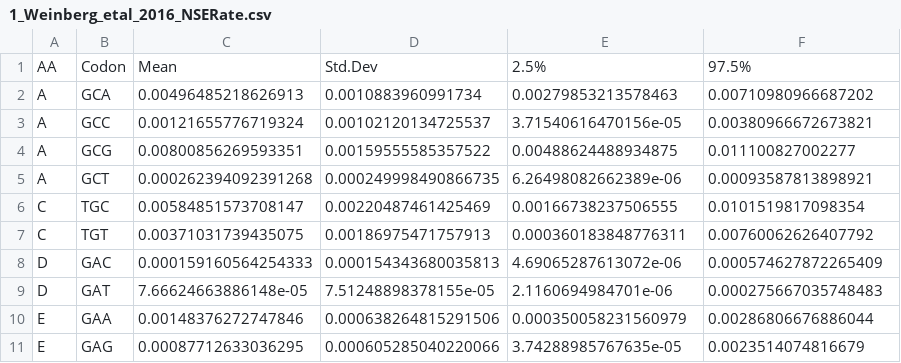
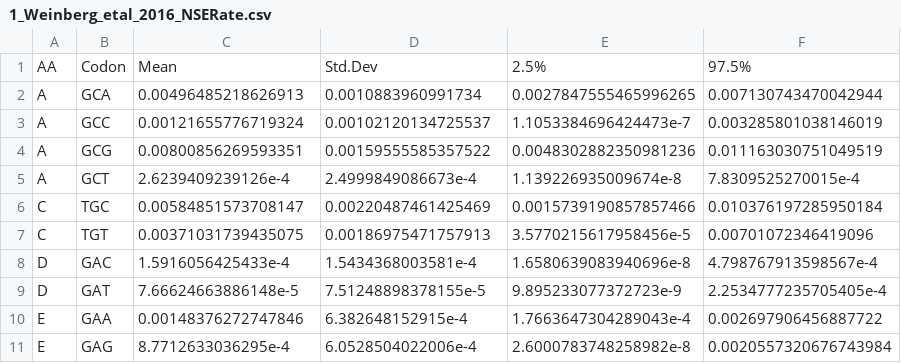
Before and after one commit to acope3/Yeast_Nonsense_Error_Analysis, a CSV file: 01_results/00_panse_fits/2023-07-20_Weinberg_etal_all_genes_filter_genes_shorter_than_225_codons_ignore_post_200_ramp/restart_1/Parameter_est/1_Weinberg_etal_2016_NSERate.csv, drawn as a sheet; only a part is shown; the diff covers the shown part only.

```diff
--- a/01_results/00_panse_fits/2023-07-20_Weinberg_etal_all_genes_filter_genes_shorter_than_225_codons_ignore_post_200_ramp/restart_1/Parameter_est/1_Weinberg_etal_2016_NSERate.csv
+++ b/01_results/00_panse_fits/2023-07-20_Weinberg_etal_all_genes_filter_genes_shorter_than_225_codons_ignore_post_200_ramp/restart_1/Parameter_est/1_Weinberg_etal_2016_NSERate.csv
@@ -1,11 +1,11 @@
 AA,Codon,Mean,Std.Dev,2.5%,97.5%
-A,GCA,0.00496485218626913,0.0010883960991734,0.00279853213578463,0.00710980966687202
-A,GCC,0.00121655776719324,0.00102120134725537,3.71540616470156e-05,0.00380966672673821
-A,GCG,0.00800856269593351,0.00159555585357522,0.00488624488934875,0.011100827002277
-A,GCT,0.000262394092391268,0.000249998490866735,6.26498082662389e-06,0.00093587813898921
-C,TGC,0.00584851573708147,0.00220487461425469,0.00166738237506555,0.0101519817098354
-C,TGT,0.00371031739435075,0.00186975471757913,0.000360183848776311,0.00760062626407792
-D,GAC,0.000159160564254333,0.000154343680035813,4.69065287613072e-06,0.000574627872265409
-D,GAT,7.66624663886148e-05,7.51248898378155e-05,2.1160694984701e-06,0.000275667035748483
-E,GAA,0.00148376272747846,0.000638264815291506,0.000350058231560979,0.00286806676886044
-E,GAG,0.00087712633036295,0.000605285040220066,3.74288985767635e-05,0.0023514074816679
+A,GCA,0.00496485218626913,0.0010883960991734,0.0027847555465996265,0.007130743470042944
+A,GCC,0.00121655776719324,0.00102120134725537,1.1053384696424473e-7,0.003285801038146019
+A,GCG,0.00800856269593351,0.00159555585357522,0.0048302882350981236,0.011163030751049519
+A,GCT,2.6239409239126e-4,2.4999849086673e-4,1.139226935009674e-8,7.8309525270015e-4
+C,TGC,0.00584851573708147,0.00220487461425469,0.0015739190857857466,0.010376197285950184
+C,TGT,0.00371031739435075,0.00186975471757913,3.5770215617958456e-5,0.00701072346419096
+D,GAC,1.5916056425433e-4,1.5434368003581e-4,1.6580639083940696e-8,4.798767913598567e-4
+D,GAT,7.66624663886148e-5,7.51248898378155e-5,9.895233077372723e-9,2.2534777235705405e-4
+E,GAA,0.00148376272747846,6.382648152915e-4,1.7663647304289043e-4,0.002697906456887722
+E,GAG,8.7712633036295e-4,6.0528504022006e-4,2.6000783748258982e-8,0.0020557320676743984
```
Also changed, not shown: 155 edited cells elsewhere in this file, 01_results/00_panse_fits/2023-07-20_Weinberg_etal_all_genes_filter_genes_shorter_than_225_codons_ignore_post_200_ramp/final_restart/Parameter_est/1_Weinberg_etal_2016_NSERate.csv, 01_results/00_panse_fits/2023-07-20_Weinberg_etal_all_genes_filter_genes_shorter_than_225_codons_ignore_post_200_ramp/final_restart/Parameter_est/1_Weinberg_etal_2016_NSERate_log_scale.csv, 1 other file.
